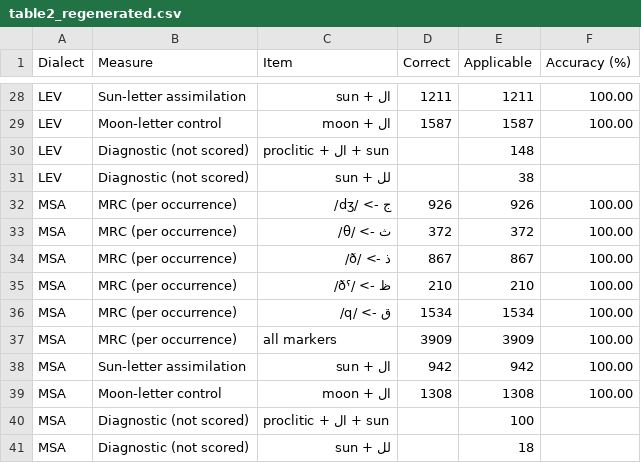
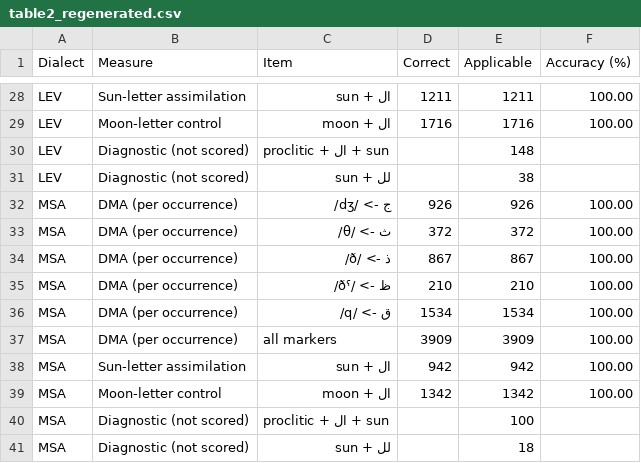
Before and after one commit to RobsGeorge/Ara-150-Pipeline, a CSV file: g2p/results/table2_regenerated.csv, drawn as a sheet; only a part is shown, gaps mark what is left out; the diff covers the shown part only; the diff names each change by its address in the sheet, - before the commit and + after, or states it on an @@ line.

```diff
--- a/g2p/results/table2_regenerated.csv
+++ b/g2p/results/table2_regenerated.csv
-D29 (Correct): 1587
+D29 (Correct): 1716
-E29 (Applicable): 1587
+E29 (Applicable): 1716
-B32:B37 (Measure): MRC (per occurrence)
+B32:B37 (Measure): DMA (per occurrence)
-D39 (Correct): 1308
+D39 (Correct): 1342
-E39 (Applicable): 1308
+E39 (Applicable): 1342
```
Also changed, not shown: 38 edited cells elsewhere in this file, 4 other files.
